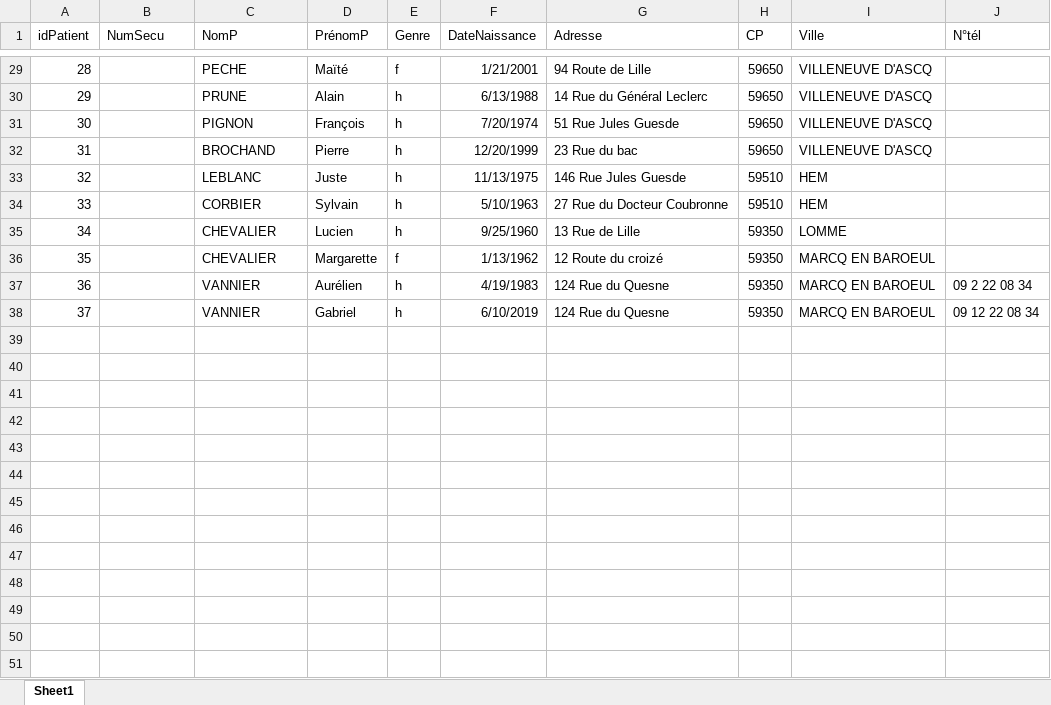
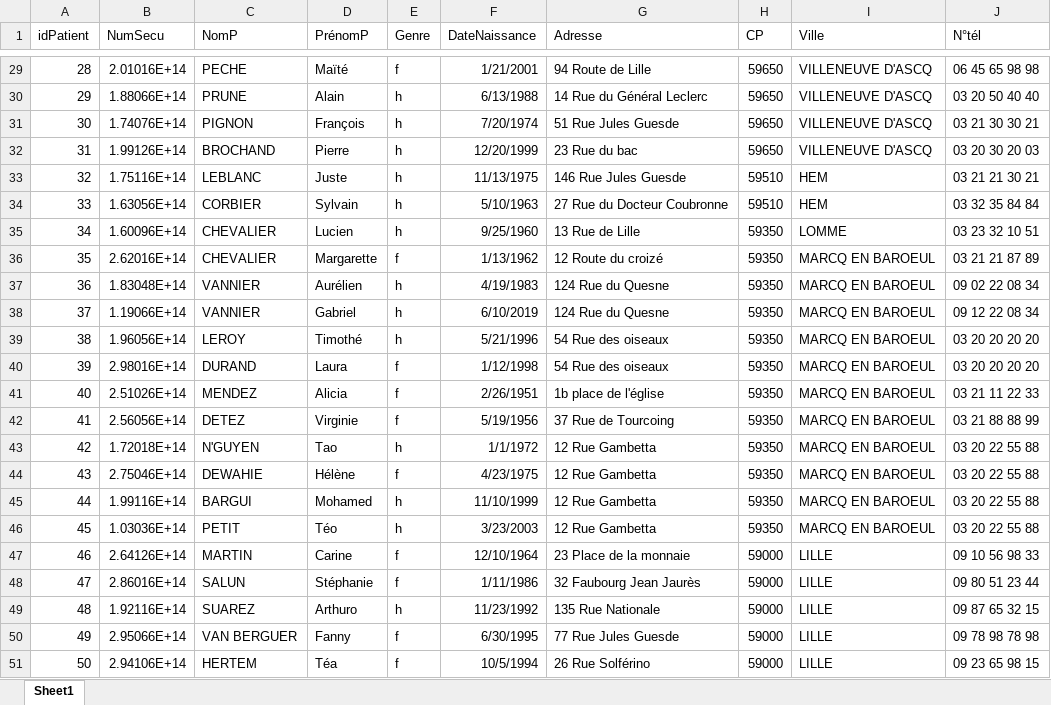
Before and after one commit to CDA-Matthieu-Waroux/cda-pfr-projet-fil-rouge-sante, an Excel workbook: docs/tableaux/tableauPatient.xlsx, sheet Sheet1, drawn as a sheet; only a part is shown, gaps mark what is left out; values as stored, in another font and other column widths than the file's, no borders; the diff covers the shown part only; the diff names each change by its address in the sheet, - before the commit and + after, or states it on an @@ line.

Commit message:
Ajout N°secu et quelques création de patient en plus

```diff
--- a/docs/tableaux/tableauPatient.xlsx (sheet Sheet1)
+++ b/docs/tableaux/tableauPatient.xlsx (sheet Sheet1)
-B29 (NumSecu): (empty)
+B29 (NumSecu): 2.01016E+14
-J29 (N°tél): (empty)
+J29 (N°tél): 06 45 65 98 98
-B30 (NumSecu): (empty)
+B30 (NumSecu): 1.88066E+14
-J30 (N°tél): (empty)
+J30 (N°tél): 03 20 50 40 40
-B31 (NumSecu): (empty)
+B31 (NumSecu): 1.74076E+14
-J31 (N°tél): (empty)
+J31 (N°tél): 03 21 30 30 21
-B32 (NumSecu): (empty)
+B32 (NumSecu): 1.99126E+14
-J32 (N°tél): (empty)
+J32 (N°tél): 03 20 30 20 03
-B33 (NumSecu): (empty)
+B33 (NumSecu): 1.75116E+14
-J33 (N°tél): (empty)
+J33 (N°tél): 03 21 21 30 21
-B34 (NumSecu): (empty)
+B34 (NumSecu): 1.63056E+14
-J34 (N°tél): (empty)
+J34 (N°tél): 03 32 35 84 84
-B35 (NumSecu): (empty)
+B35 (NumSecu): 1.60096E+14
-J35 (N°tél): (empty)
+J35 (N°tél): 03 23 32 10 51
-B36 (NumSecu): (empty)
+B36 (NumSecu): 2.62016E+14
-J36 (N°tél): (empty)
+J36 (N°tél): 03 21 21 87 89
-B37 (NumSecu): (empty)
+B37 (NumSecu): 1.83048E+14
-J37 (N°tél): 09 2 22 08 34
+J37 (N°tél): 09 02 22 08 34
-B38 (NumSecu): (empty)
+B38 (NumSecu): 1.19066E+14
+row 39: 38 | 1.96056E+14 | LEROY | Timothé | h | 5/21/1996 | 54 Rue des oiseaux | 59350 | MARCQ EN BAROEUL | 03 20 20 20 20
+row 40: 39 | 2.98016E+14 | DURAND | Laura | f | 1/12/1998 | 54 Rue des oiseaux | 59350 | MARCQ EN BAROEUL | 03 20 20 20 20
+row 41: 40 | 2.51026E+14 | MENDEZ | Alicia | f | 2/26/1951 | 1b place de l'église | 59350 | MARCQ EN BAROEUL | 03 21 11 22 33
+row 42: 41 | 2.56056E+14 | DETEZ | Virginie | f | 5/19/1956 | 37 Rue de Tourcoing | 59350 | MARCQ EN BAROEUL | 03 21 88 88 99
+row 43: 42 | 1.72018E+14 | N'GUYEN | Tao | h | 1/1/1972 | 12 Rue Gambetta | 59350 | MARCQ EN BAROEUL | 03 20 22 55 88
+row 44: 43 | 2.75046E+14 | DEWAHIE | Hélène | f | 4/23/1975 | 12 Rue Gambetta | 59350 | MARCQ EN BAROEUL | 03 20 22 55 88
+row 45: 44 | 1.99116E+14 | BARGUI | Mohamed | h | 11/10/1999 | 12 Rue Gambetta | 59350 | MARCQ EN BAROEUL | 03 20 22 55 88
+row 46: 45 | 1.03036E+14 | PETIT | Téo | h | 3/23/2003 | 12 Rue Gambetta | 59350 | MARCQ EN BAROEUL | 03 20 22 55 88
+row 47: 46 | 2.64126E+14 | MARTIN | Carine | f | 12/10/1964 | 23 Place de la monnaie | 59000 | LILLE | 09 10 56 98 33
+row 48: 47 | 2.86016E+14 | SALUN | Stéphanie | f | 1/11/1986 | 32 Faubourg Jean Jaurès | 59000 | LILLE | 09 80 51 23 44
+row 49: 48 | 1.92116E+14 | SUAREZ | Arthuro | h | 11/23/1992 | 135 Rue Nationale | 59000 | LILLE | 09 87 65 32 15
+row 50: 49 | 2.95066E+14 | VAN BERGUER | Fanny | f | 6/30/1995 | 77 Rue Jules Guesde | 59000 | LILLE | 09 78 98 78 98
+row 51: 50 | 2.94106E+14 | HERTEM | Téa | f | 10/5/1994 | 26 Rue Solférino | 59000 | LILLE | 09 23 65 98 15
```
Also changed, not shown: 20 added rows and 28 edited cells elsewhere in this sheet.
